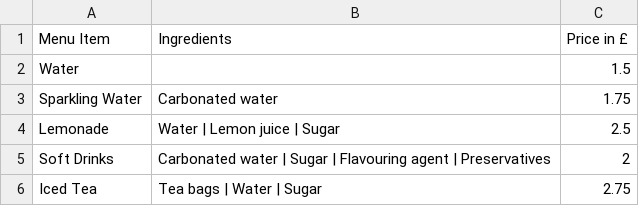
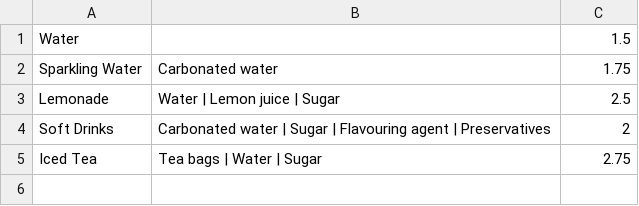
Before and after one commit to HV-Doyal/Restaurant-System, a CSV file: Code/drinks.csv, drawn as a sheet; the diff names each change by its address in the sheet, - before the commit and + after, or states it on an @@ line.

```diff
--- a/Code/drinks.csv
+++ b/Code/drinks.csv
-row 1: Menu Item | Ingredients | Price in £
```
Also changed, not shown: Code/dessert.csv, Code/maincourse.csv, 2 other files.
